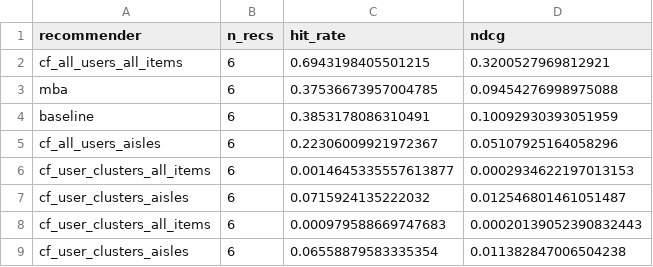
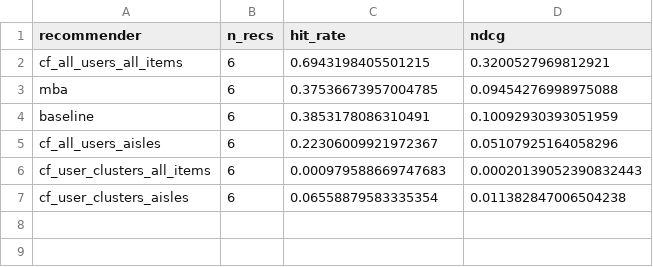
Before and after one commit to krusand/02807-CT-Project, a CSV file: results/results.csv, drawn as a sheet; the diff names each change by its address in the sheet, - before the commit and + after, or states it on an @@ line.

Commit message:
chore: updated results for cf cluster recs

```diff
--- a/results/results.csv
+++ b/results/results.csv
-row 6: cf_user_clusters_all_items | 6 | 0.0014645335557613877 | 0.0002934622197013153
-row 7: cf_user_clusters_aisles | 6 | 0.0715924135222032 | 0.012546801461051487
```
